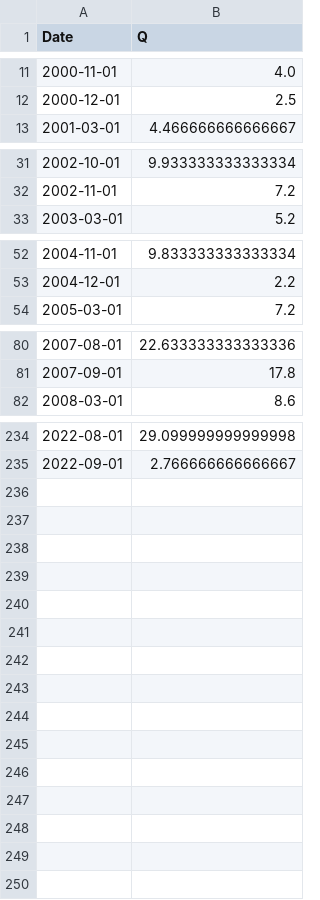
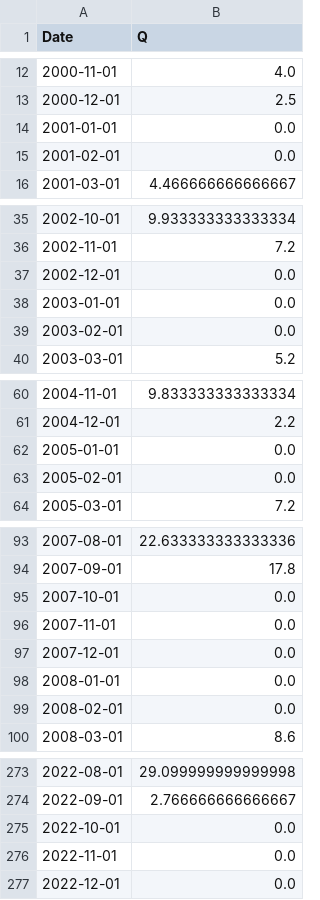
Before and after one commit to hydrosolutions/taqsim, a CSV file: data/Sink_Eski Ankhor_monthly_2000_2022.csv (was data/Sink_Eski Ankhor_monthly_2000_2021.csv), drawn as a sheet; only a part is shown, gaps mark what is left out; the diff covers the shown part only.

```diff
--- a/data/Sink_Eski Ankhor_monthly_2000_2021.csv
+++ b/data/Sink_Eski Ankhor_monthly_2000_2022.csv
@@ -12,2 +13,4 @@ Date,Q
 2000-12-01,2.5
+2001-01-01,0.0
+2001-02-01,0.0
 2001-03-01,4.466666666666667
@@ -32,2 +36,5 @@ Date,Q
 2002-11-01,7.2
+2002-12-01,0.0
+2003-01-01,0.0
+2003-02-01,0.0
 2003-03-01,5.2
@@ -53,2 +61,4 @@ Date,Q
 2004-12-01,2.2
+2005-01-01,0.0
+2005-02-01,0.0
 2005-03-01,7.2
@@ -81,2 +94,7 @@ Date,Q
 2007-09-01,17.8
+2007-10-01,0.0
+2007-11-01,0.0
+2007-12-01,0.0
+2008-01-01,0.0
+2008-02-01,0.0
 2008-03-01,8.6
@@ -235 +274,4 @@ Date,Q
 2022-09-01,2.766666666666667
+2022-10-01,0.0
+2022-11-01,0.0
+2022-12-01,0.0
```
Also changed, not shown: 27 added rows elsewhere in this file, data/DemandNode_Info.csv, data/Sink_Eski Tuyatortor_monthly_2000_2022.csv, 4 other files.
